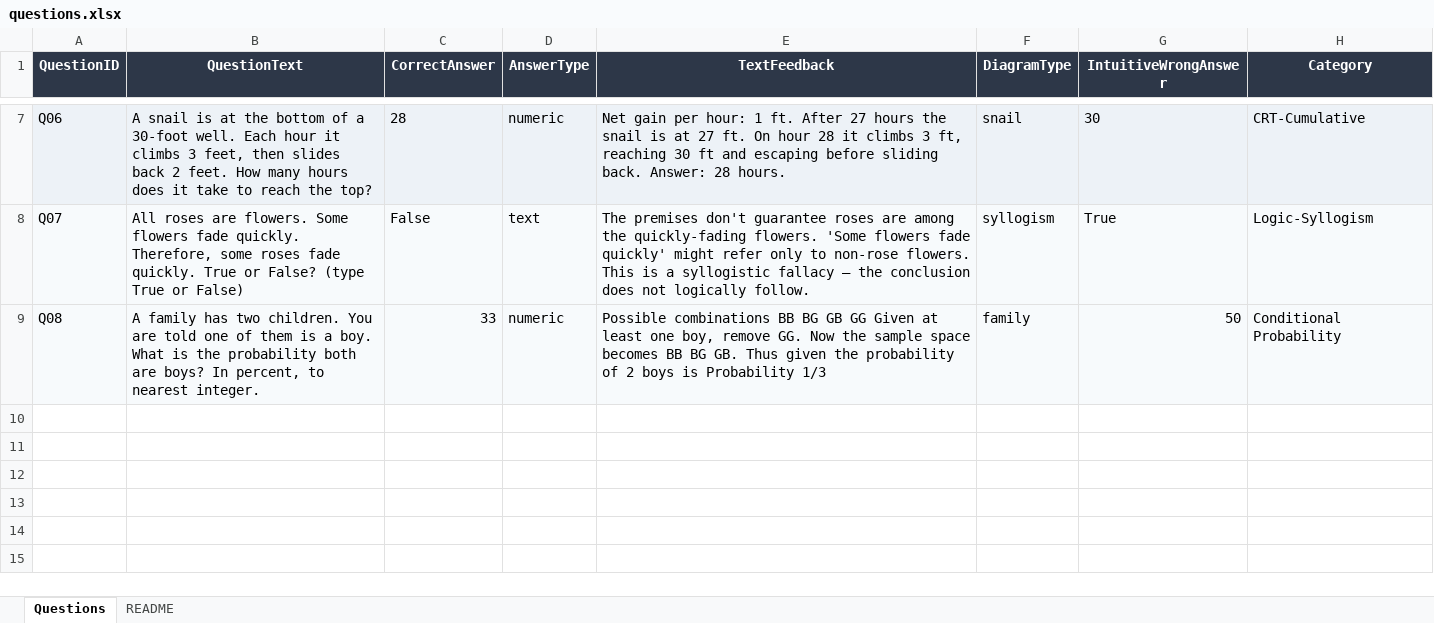
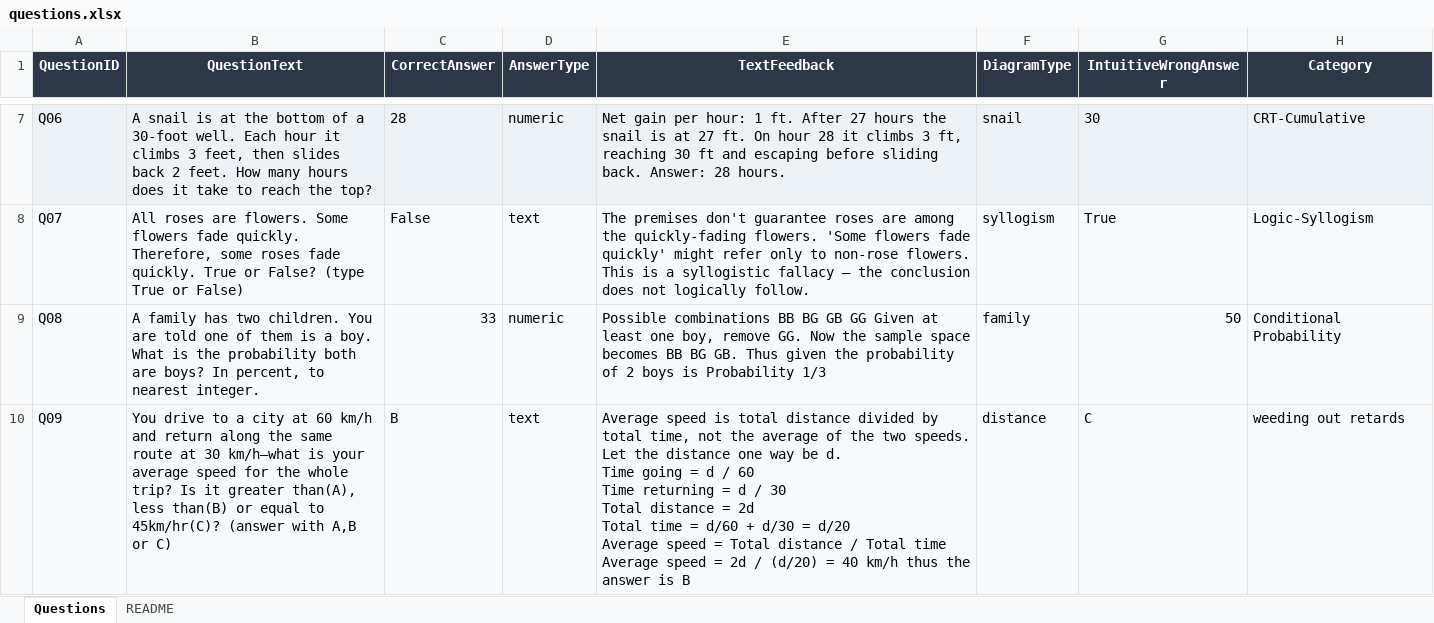
Before and after one commit to GautamM303/MIE286---Group-033, an Excel workbook: docs/questions.xlsx, sheet Questions, drawn as a sheet; only a part is shown, gaps mark what is left out; values as stored, in another font and other column widths than the file's, no borders; ↵ is a line break in a cell; the diff names each change by its address in the sheet, - before the commit and + after, or states it on an @@ line.

Commit message:
added final question

```diff
--- a/docs/questions.xlsx (sheet Questions)
+++ b/docs/questions.xlsx (sheet Questions)
+row 10: Q09 | You drive to a city at 60 km/h and return along the same route at 30 km/h—what is your average speed for the whole trip? Is it greater than(A), less than(B) or equal to 45km/hr(C)? (answer with A,B or C) | B | text | Average speed is total distance divided by total time, not the average of the two speeds. ↵ Let the distance one way be d. ↵ Time going = d / 60 ↵ Time returning = d / 30 ↵ Total distance = 2d ↵ Total time = d/60 + d/30 = d/20 ↵ Average speed = Total distance / Total time ↵ Average speed = 2d / (d/20) = 40 km/h thus the answer is B | distance | C | weeding out retards
```
Also changed, not shown: 2 other files.
